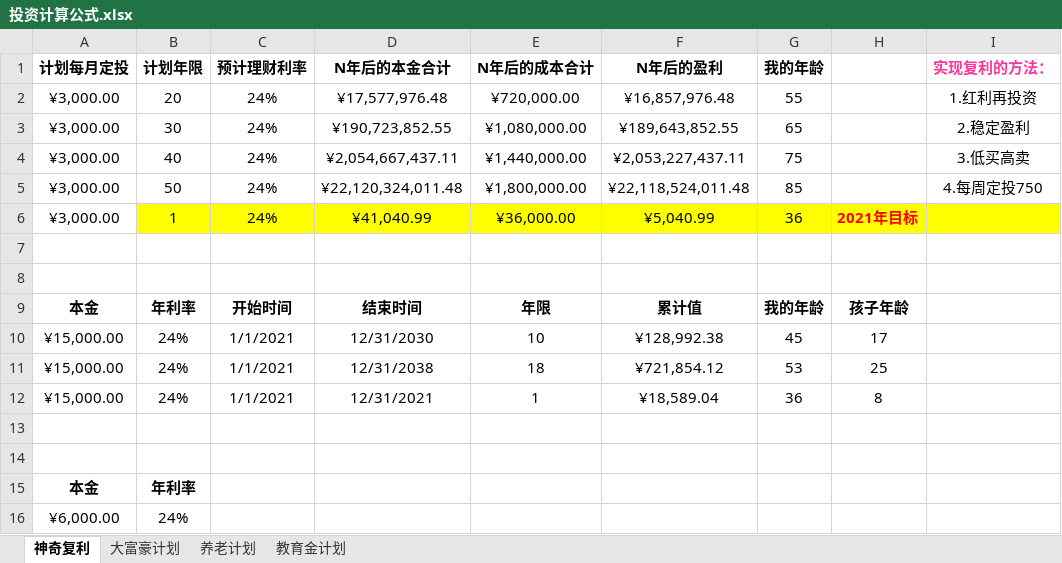
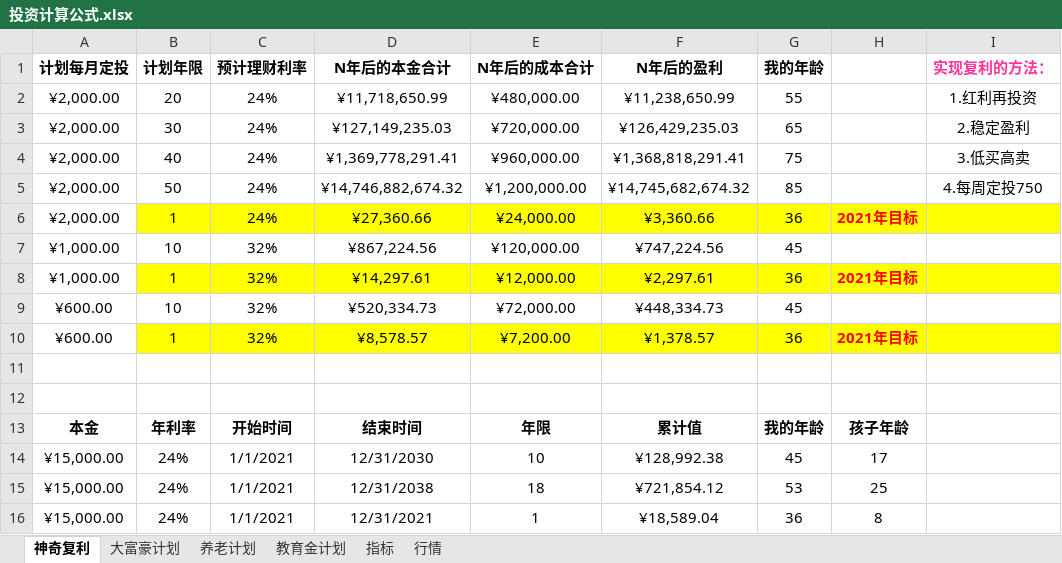
Before and after one commit to cxfwolfkings/IT, an Excel workbook: Invest/投资计算公式.xlsx, sheet 神奇复利, drawn as a sheet; only a part is shown; the shorter side is filled out with more unchanged rows; values as stored, in another font and other column widths than the file's, no borders; the diff names each change by its address in the sheet, - before the commit and + after, or states it on an @@ line.

Commit message:
update

```diff
--- a/Invest/投资计算公式.xlsx (sheet 神奇复利)
+++ b/Invest/投资计算公式.xlsx (sheet 神奇复利)
+sheet tab: 指标
+sheet tab: 行情
-A2:A6 (计划每月定投): ¥3,000.00
+A2:A6 (计划每月定投): ¥2,000.00
-D2 (N年后的本金合计): ¥17,577,976.48
+D2 (N年后的本金合计): ¥11,718,650.99
-E2 (N年后的成本合计): ¥720,000.00
+E2 (N年后的成本合计): ¥480,000.00
-F2 (N年后的盈利): ¥16,857,976.48
+F2 (N年后的盈利): ¥11,238,650.99
-D3 (N年后的本金合计): ¥190,723,852.55
+D3 (N年后的本金合计): ¥127,149,235.03
-E3 (N年后的成本合计): ¥1,080,000.00
+E3 (N年后的成本合计): ¥720,000.00
-F3 (N年后的盈利): ¥189,643,852.55
+F3 (N年后的盈利): ¥126,429,235.03
-D4 (N年后的本金合计): ¥2,054,667,437.11
+D4 (N年后的本金合计): ¥1,369,778,291.41
-E4 (N年后的成本合计): ¥1,440,000.00
+E4 (N年后的成本合计): ¥960,000.00
-F4 (N年后的盈利): ¥2,053,227,437.11
+F4 (N年后的盈利): ¥1,368,818,291.41
-D5 (N年后的本金合计): ¥22,120,324,011.48
+D5 (N年后的本金合计): ¥14,746,882,674.32
-E5 (N年后的成本合计): ¥1,800,000.00
+E5 (N年后的成本合计): ¥1,200,000.00
-F5 (N年后的盈利): ¥22,118,524,011.48
+F5 (N年后的盈利): ¥14,745,682,674.32
-D6 (N年后的本金合计): ¥41,040.99
+D6 (N年后的本金合计): ¥27,360.66
-E6 (N年后的成本合计): ¥36,000.00
+E6 (N年后的成本合计): ¥24,000.00
-F6 (N年后的盈利): ¥5,040.99
+F6 (N年后的盈利): ¥3,360.66
+row 7: ¥1,000.00 | 10 | 32% | ¥867,224.56 | ¥120,000.00 | ¥747,224.56 | 45
+row 8: ¥1,000.00 | 1 | 32% | ¥14,297.61 | ¥12,000.00 | ¥2,297.61 | 36 | 2021年目标
+row 9: ¥600.00 | 10 | 32% | ¥520,334.73 | ¥72,000.00 | ¥448,334.73 | 45
+row 10: ¥600.00 | 1 | 32% | ¥8,578.57 | ¥7,200.00 | ¥1,378.57 | 36 | 2021年目标
```
Also changed, not shown: sheet 养老计划, sheet 教育金计划, sheet 大富豪计划.
